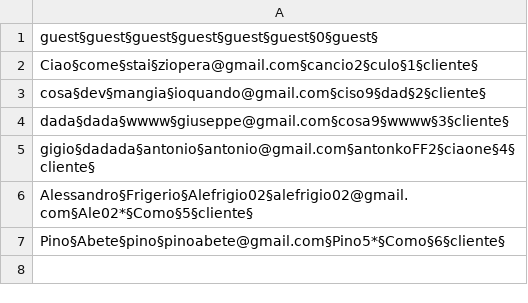
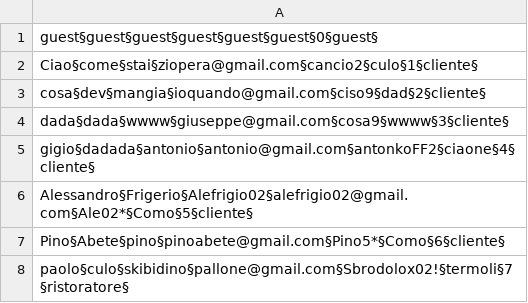
Before and after one commit to Ceilence/Lab-A, a CSV file: data/Utenti.csv, drawn as a sheet; the diff names each change by its address in the sheet, - before the commit and + after, or states it on an @@ line.

```diff
--- a/data/Utenti.csv
+++ b/data/Utenti.csv
+row 8: paolo§culo§skibidino§pallone@gmail.com§Sbrodolox02!§termoli§7§ristoratore§
```
Also changed, not shown: 5 other files.
